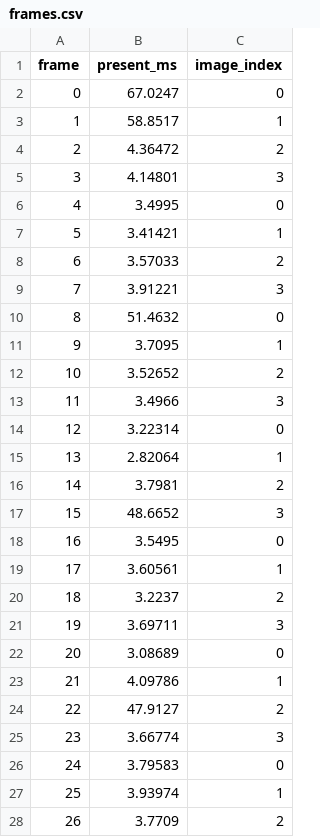
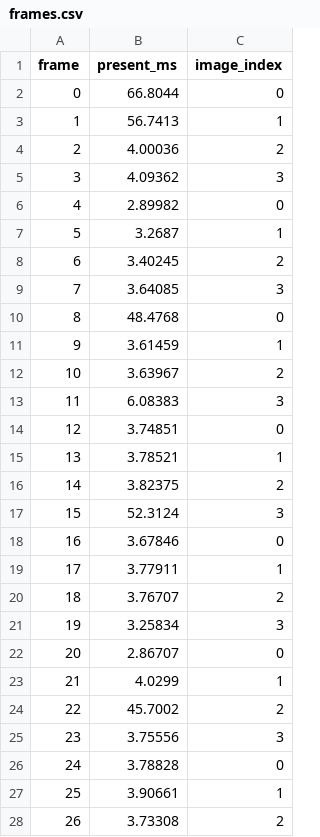
Before and after one commit to JonAmes/VoidEngine, a CSV file: docs/phase-02-vulkan/evidence/frames.csv, drawn as a sheet; only a part is shown; the diff covers the shown part only.

```diff
--- a/docs/phase-02-vulkan/evidence/frames.csv
+++ b/docs/phase-02-vulkan/evidence/frames.csv
@@ -1,28 +1,28 @@
 frame,present_ms,image_index
-0,67.0247,0
-1,58.8517,1
-2,4.36472,2
-3,4.14801,3
-4,3.4995,0
-5,3.41421,1
-6,3.57033,2
-7,3.91221,3
-8,51.4632,0
-9,3.7095,1
-10,3.52652,2
-11,3.4966,3
-12,3.22314,0
-13,2.82064,1
-14,3.7981,2
-15,48.6652,3
-16,3.5495,0
-17,3.60561,1
-18,3.2237,2
-19,3.69711,3
-20,3.08689,0
-21,4.09786,1
-22,47.9127,2
-23,3.66774,3
-24,3.79583,0
-25,3.93974,1
-26,3.7709,2
+0,66.8044,0
+1,56.7413,1
+2,4.00036,2
+3,4.09362,3
+4,2.89982,0
+5,3.2687,1
+6,3.40245,2
+7,3.64085,3
+8,48.4768,0
+9,3.61459,1
+10,3.63967,2
+11,6.08383,3
+12,3.74851,0
+13,3.78521,1
+14,3.82375,2
+15,52.3124,3
+16,3.67846,0
+17,3.77911,1
+18,3.76707,2
+19,3.25834,3
+20,2.86707,0
+21,4.0299,1
+22,45.7002,2
+23,3.75556,3
+24,3.78828,0
+25,3.90661,1
+26,3.73308,2
```
Also changed, not shown: 93 edited cells elsewhere in this file, 4 other files.
